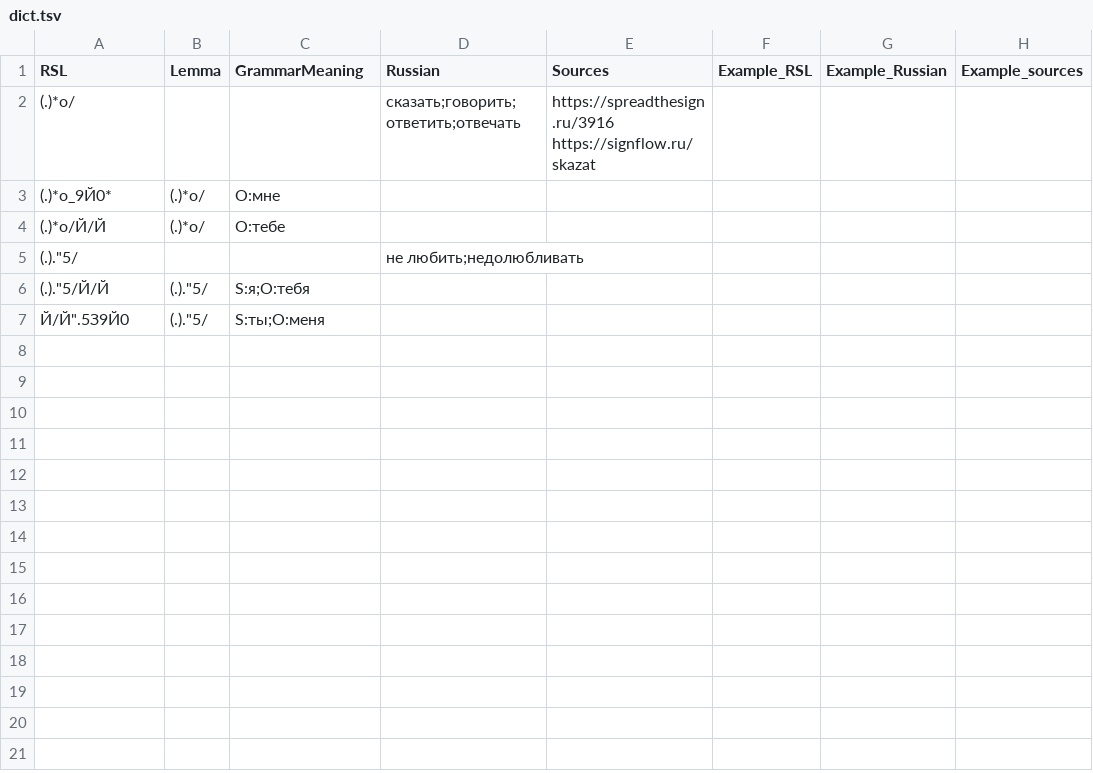
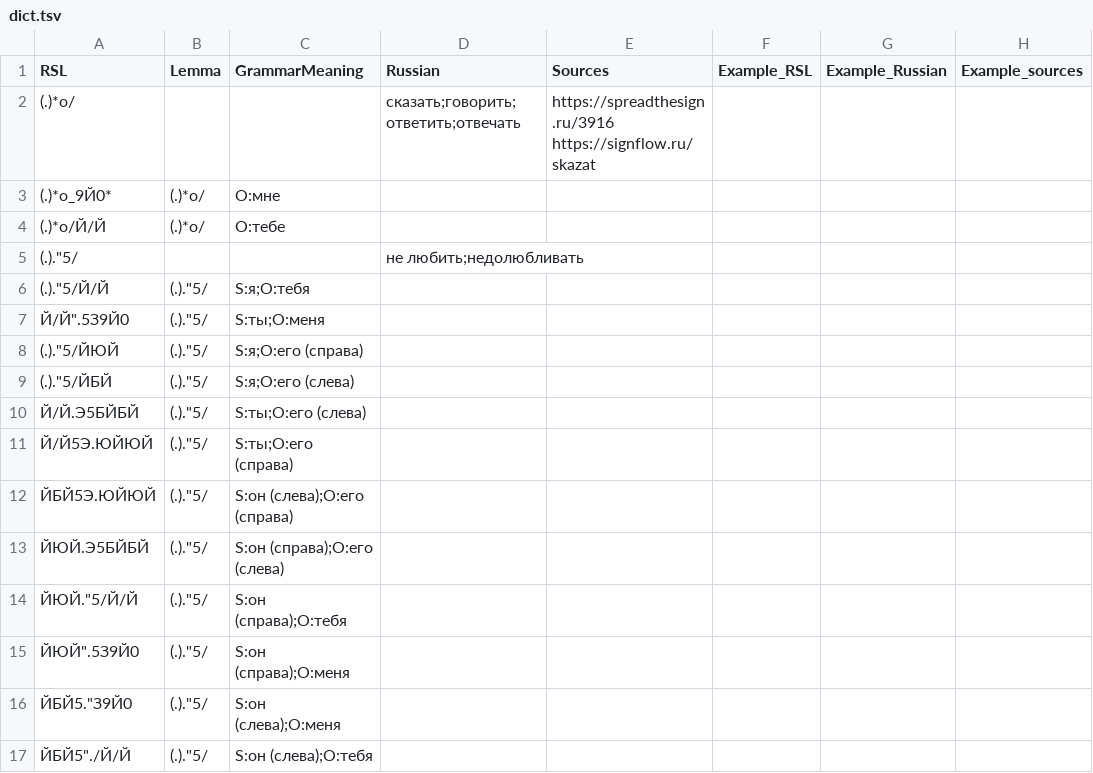
Before and after one commit to AjnoEO/2dd_rsl, a TSV file: dictionary/dict.tsv, drawn as a sheet; the diff names each change by its address in the sheet, - before the commit and + after, or states it on an @@ line.

```diff
--- a/dictionary/dict.tsv
+++ b/dictionary/dict.tsv
+row 8: (.)."5/ЙЮЙ | (.)."5/ | S:я;O:его (справа)
+row 9: (.)."5/ЙБЙ | (.)."5/ | S:я;O:его (слева)
+row 10: Й/Й.Э5БЙБЙ | (.)."5/ | S:ты;O:его (слева)
+row 11: Й/Й5Э.ЮЙЮЙ | (.)."5/ | S:ты;O:его (справа)
+row 12: ЙБЙ5Э.ЮЙЮЙ | (.)."5/ | S:он (слева);O:его (справа)
+row 13: ЙЮЙ.Э5БЙБЙ | (.)."5/ | S:он (справа);O:его (слева)
+row 14: ЙЮЙ."5/Й/Й | (.)."5/ | S:он (справа);O:тебя
+row 15: ЙЮЙ".5З9Й0 | (.)."5/ | S:он (справа);O:меня
+row 16: ЙБЙ5."З9Й0 | (.)."5/ | S:он (слева);O:меня
+row 17: ЙБЙ5"./Й/Й | (.)."5/ | S:он (слева);O:тебя
```
Also changed, not shown: 3 other files.
